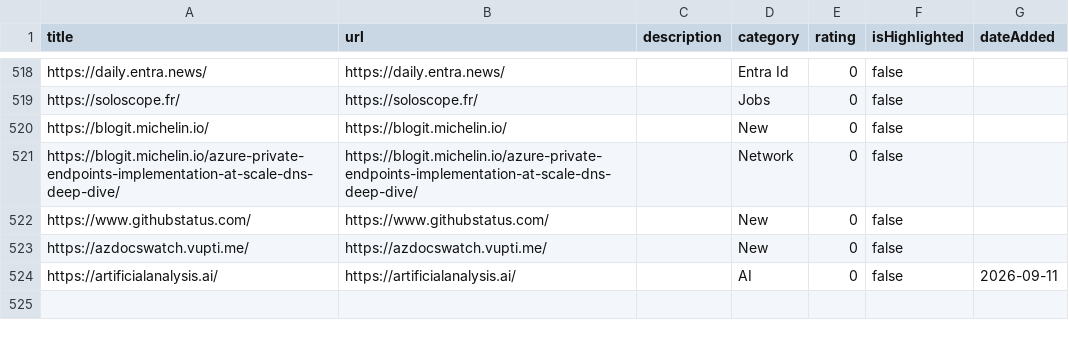
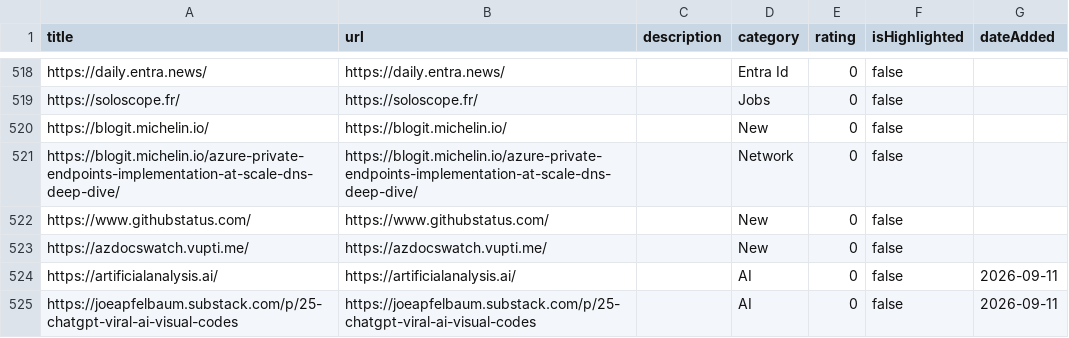
Before and after one commit to Benoit-Gaumard/Benoit-Gaumard.github.io, a CSV file: favorite-links/favorite-links.csv, drawn as a sheet; only a part is shown, gaps mark what is left out.

```diff
--- a/favorite-links/favorite-links.csv
+++ b/favorite-links/favorite-links.csv
@@ -525 +525,2 @@ https://azdocswatch.vupti.me/,https://azdocswatch.vupti.me/,,New,0,false,
 https://artificialanalysis.ai/,https://artificialanalysis.ai/,,AI,0,false,2026-09-11
+https://joeapfelbaum.substack.com/p/25-chatgpt-viral-ai-visual-codes,https://joeapfelbaum.substack.com/p/25-chatgpt-viral-ai-visual-codes,,AI,0,false,2026-09-11
```
